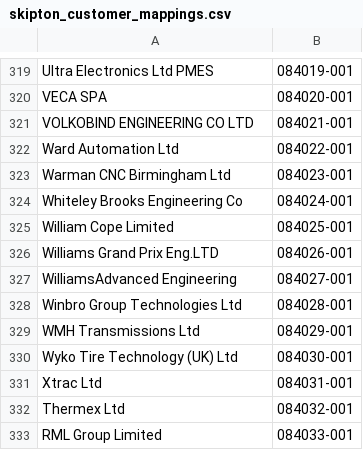
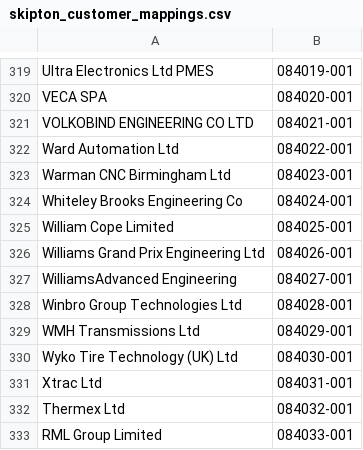
Before and after one commit to dan5083/hams2, a CSV file: config/skipton_customer_mappings.csv, drawn as a sheet; only a part is shown, gaps mark what is left out; the diff covers the shown part only.

```diff
--- a/config/skipton_customer_mappings.csv
+++ b/config/skipton_customer_mappings.csv
@@ -325,3 +325,3 @@ Whiteley Brooks Engineering Co,084024-001
 William Cope Limited,084025-001
-Williams Grand Prix Eng.LTD,084026-001
+Williams Grand Prix Engineering Ltd,084026-001
 WilliamsAdvanced Engineering,084027-001
```
Also changed, not shown: 5 edited cells elsewhere in this file, 1 other file.
